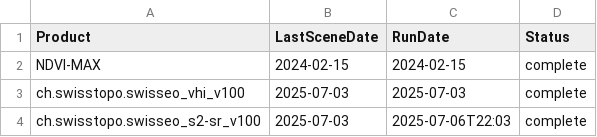
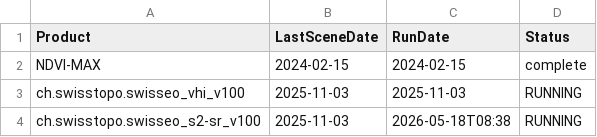
Before and after one commit to davidoesch/satromo-dev, a CSV file: tools/last_updates.csv, drawn as a sheet.

```diff
--- a/tools/last_updates.csv
+++ b/tools/last_updates.csv
@@ -2,3 +2,3 @@ Product,LastSceneDate,RunDate,Status
 NDVI-MAX,2024-02-15,2024-02-15,complete
-ch.swisstopo.swisseo_vhi_v100,2025-07-03,2025-07-03,complete
-ch.swisstopo.swisseo_s2-sr_v100,2025-07-03,2025-07-06T22:03,complete
+ch.swisstopo.swisseo_vhi_v100,2025-11-03,2025-11-03,RUNNING
+ch.swisstopo.swisseo_s2-sr_v100,2025-11-03,2026-05-18T08:38,RUNNING
```
